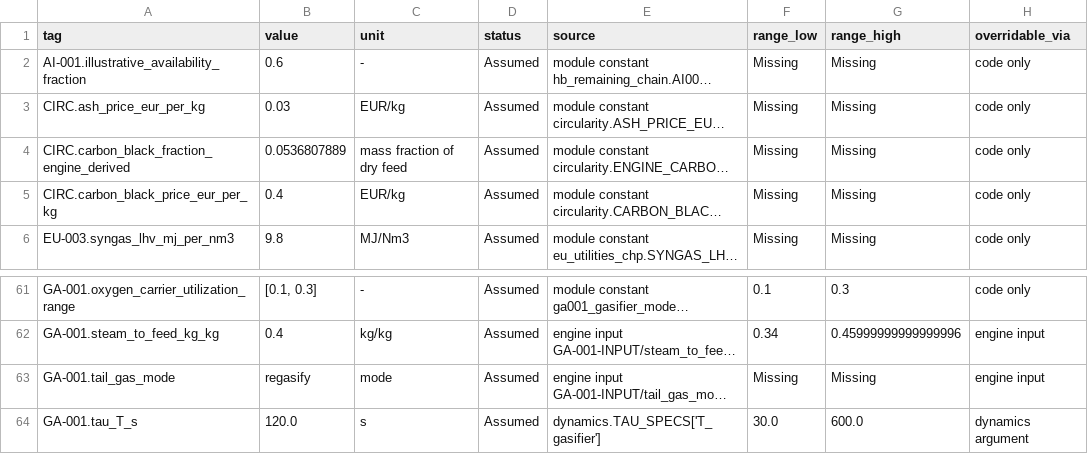
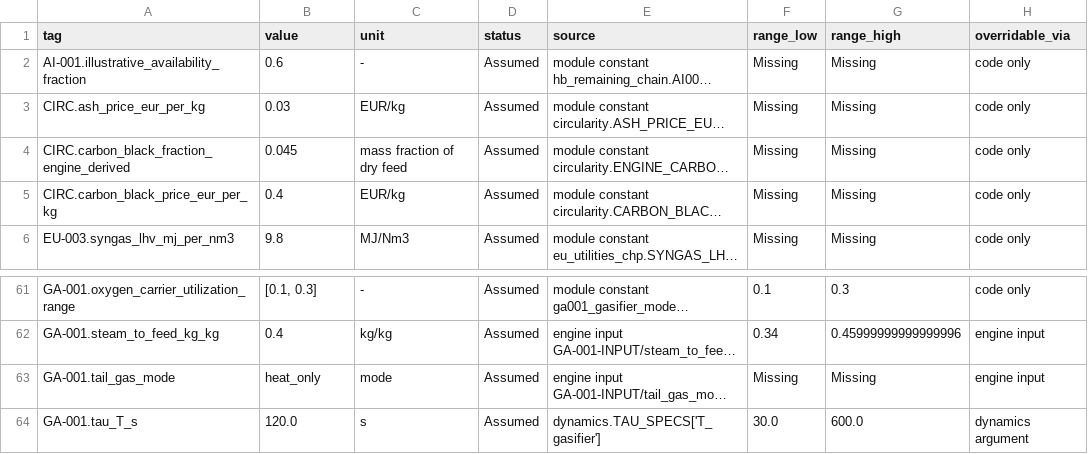
Before and after one commit to Shahab-git/hygas-ai-digital-twin, a CSV file: docs/design_basis_ledger.csv, drawn as a sheet; only a part is shown, gaps mark what is left out; long unchanged cells end in …; the diff names each change by its address in the sheet, - before the commit and + after, or states it on an @@ line.

```diff
--- a/docs/design_basis_ledger.csv
+++ b/docs/design_basis_ledger.csv
-B4 (value): 0.0536807889
+B4 (value): 0.045
-B63 (value): regasify
+B63 (value): heat_only
```
Also changed, not shown: data/provenance/provenance_worksheet_filled.csv, 19 other files.
